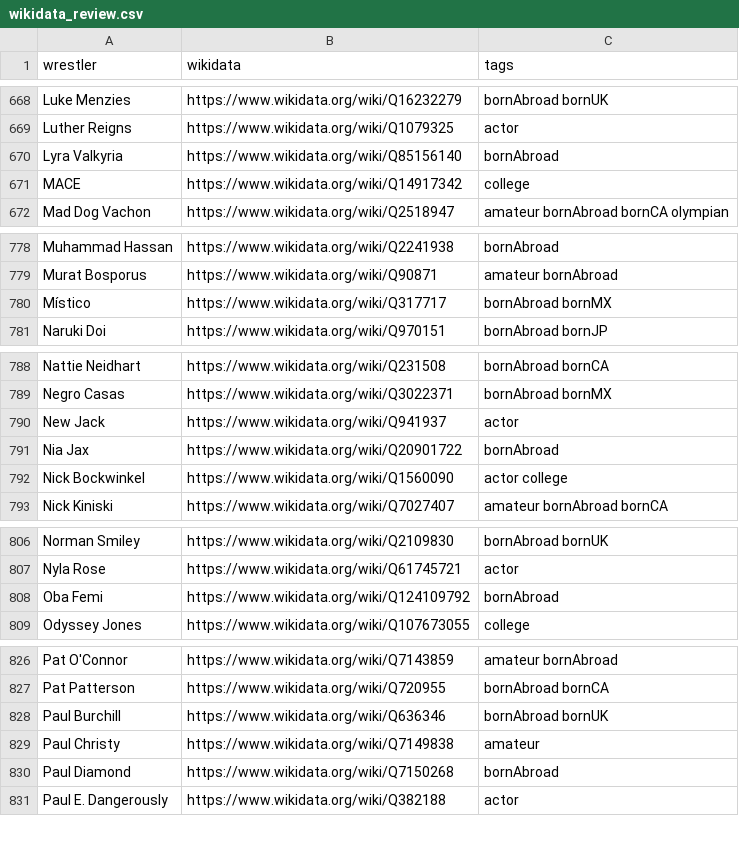
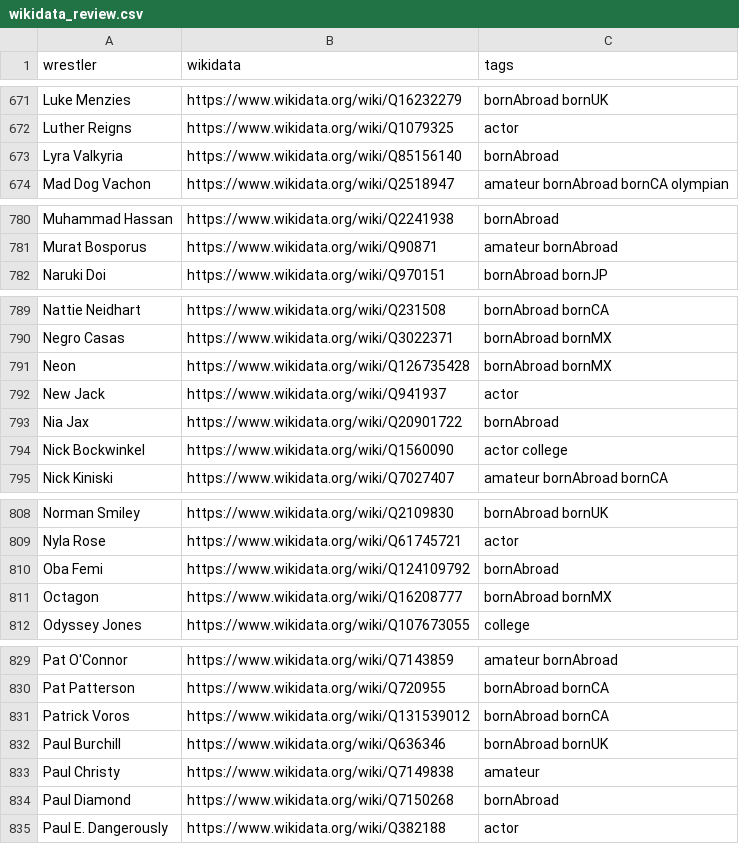
Before and after one commit to beardednotary/the-push, a CSV file: data/generated/wikidata_review.csv, drawn as a sheet; only a part is shown, gaps mark what is left out; removed rows and columns are numbered as before the commit, all else as after; the diff covers the shown part only; the diff names each change by its address in the sheet, - before the commit and + after, or states it on an @@ line.

```diff
--- a/data/generated/wikidata_review.csv
+++ b/data/generated/wikidata_review.csv
-row 671: MACE | https://www.wikidata.org/wiki/Q14917342 | college
-row 780: Místico | https://www.wikidata.org/wiki/Q317717 | bornAbroad bornMX
+row 791: Neon | https://www.wikidata.org/wiki/Q126735428 | bornAbroad bornMX
+row 811: Octagon | https://www.wikidata.org/wiki/Q16208777 | bornAbroad bornMX
+row 831: Patrick Voros | https://www.wikidata.org/wiki/Q131539012 | bornAbroad bornCA
```
Also changed, not shown: 11 added rows and 7 removed rows elsewhere in this file, data/curation/merges.csv, 9 other files.
